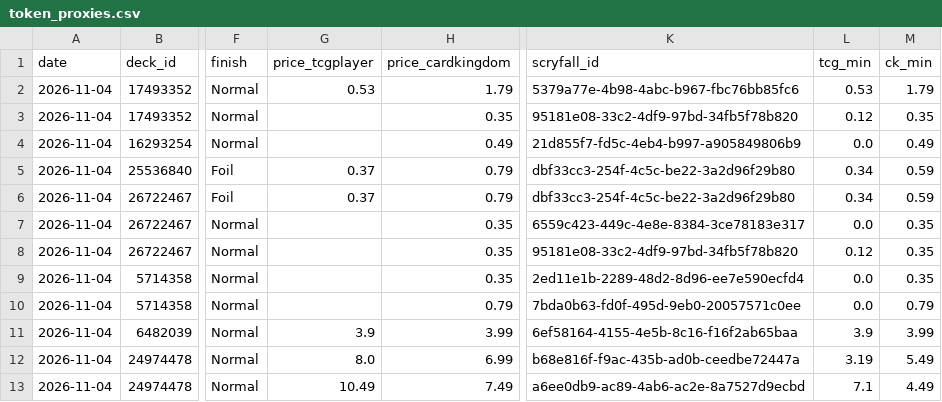
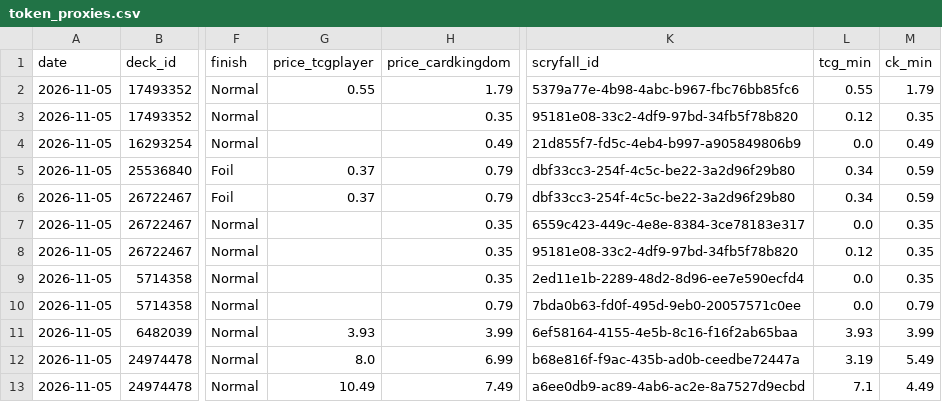
Before and after one commit to jimna-h/archidekt-snapshot, a CSV file: data/token_proxies.csv, drawn as a sheet; only a part is shown, gaps mark what is left out; the diff names each change by its address in the sheet, - before the commit and + after, or states it on an @@ line.

```diff
--- a/data/token_proxies.csv
+++ b/data/token_proxies.csv
-A2:A13 (date): 2026-11-04
+A2:A13 (date): 2026-11-05
-G2 (price_tcgplayer): 0.53
+G2 (price_tcgplayer): 0.55
-L2 (tcg_min): 0.53
+L2 (tcg_min): 0.55
-G11 (price_tcgplayer): 3.9
+G11 (price_tcgplayer): 3.93
-L11 (tcg_min): 3.9
+L11 (tcg_min): 3.93
```
Also changed, not shown: data/decks.csv, data/latest.csv, 2 other files.
